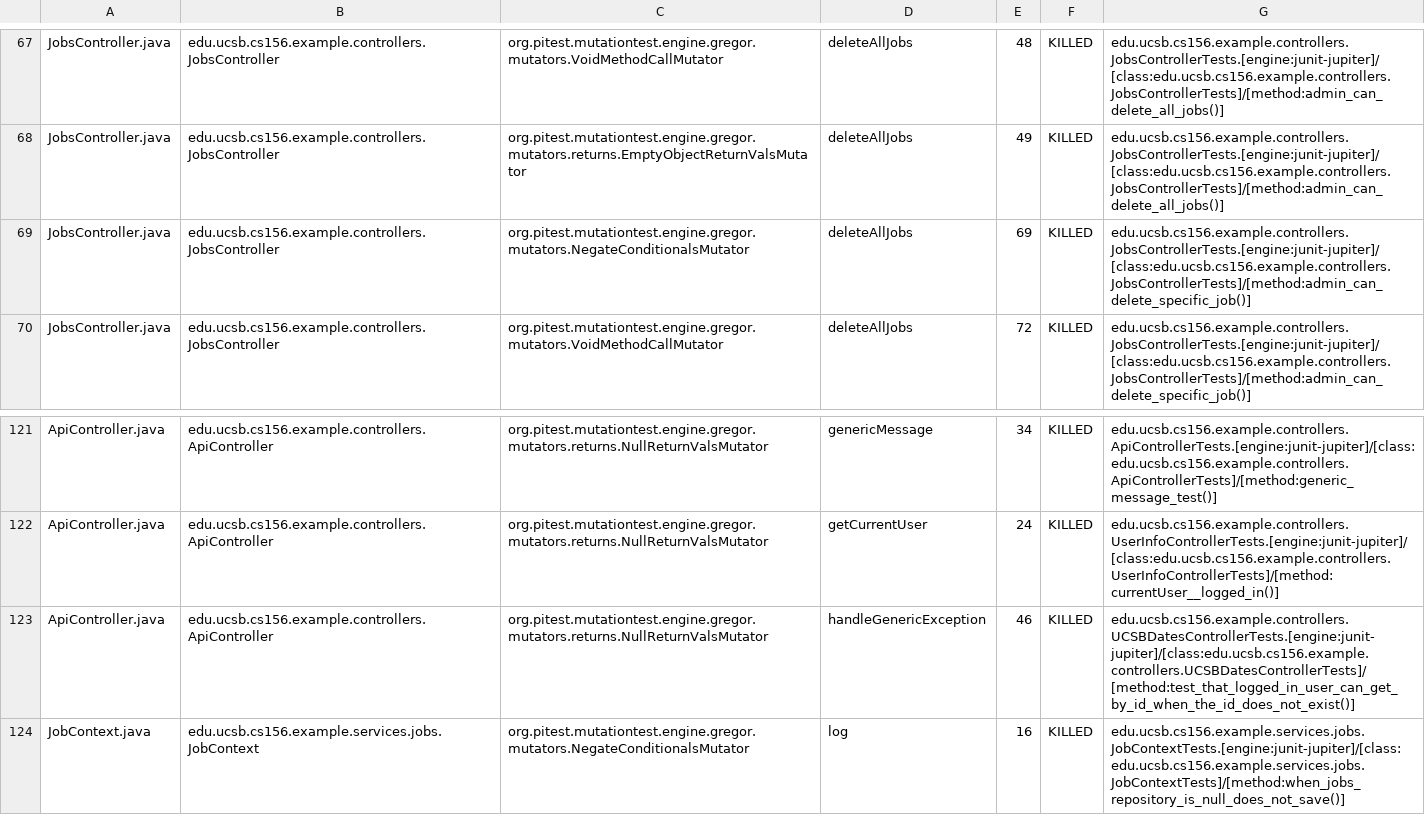
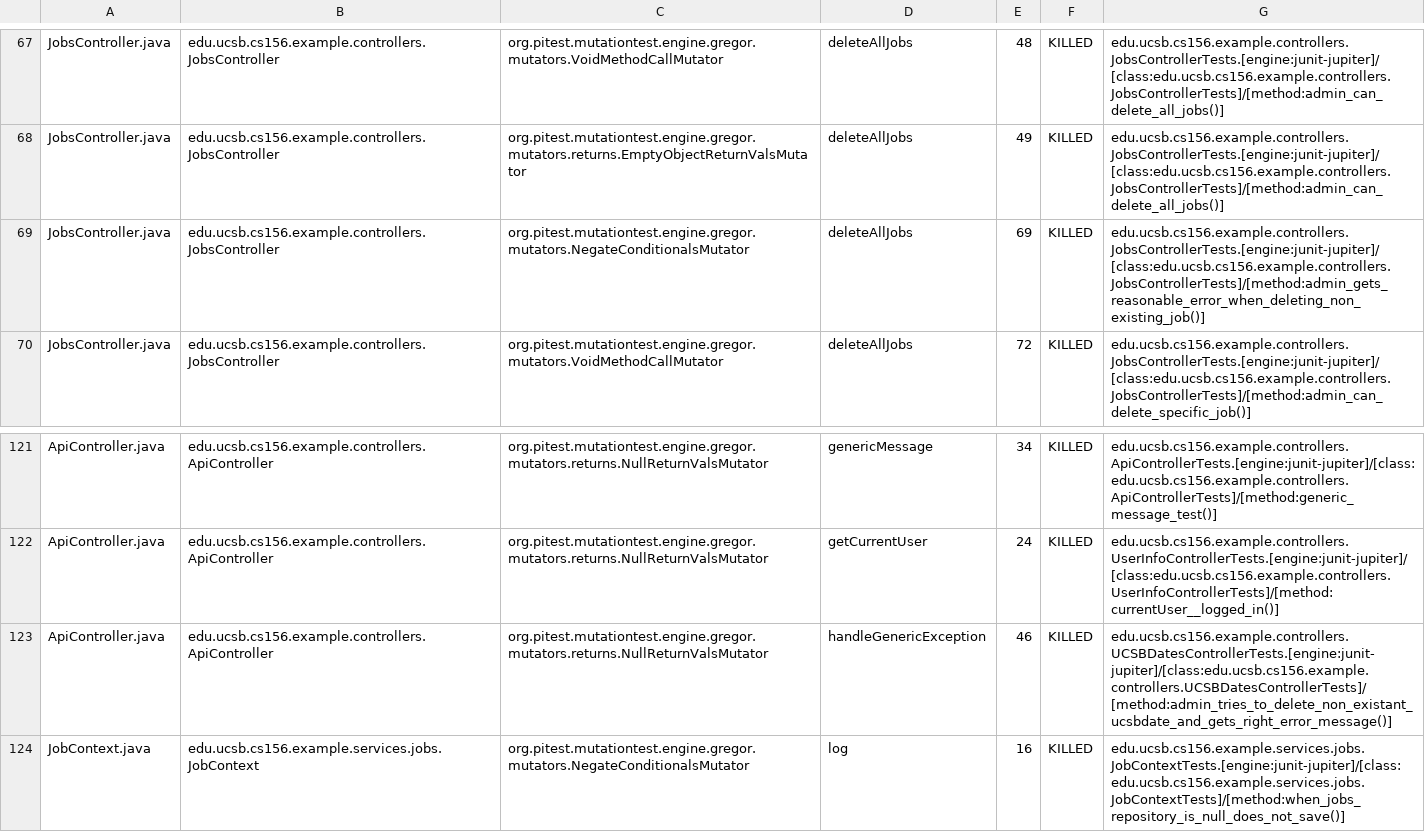
Before and after one commit to ucsb-cs156-f25/team01-f25-04, a CSV file: prs/65/pitest/mutations.csv, drawn as a sheet; only a part is shown, gaps mark what is left out.

Commit message:
Deploying to gh-pages from @ ucsb-cs156-f25/team01-f25-04@919fc3ae52d566e0209ea2bcef1acb7e725cf6f3 🚀

```diff
--- a/prs/65/pitest/mutations.csv
+++ b/prs/65/pitest/mutations.csv
@@ -68,3 +68,3 @@ JobsController.java,edu.ucsb.cs156.example.controllers.JobsController,org.pitest
 JobsController.java,edu.ucsb.cs156.example.controllers.JobsController,org.pitest.mutationtest.engine.gregor.mutators.returns.EmptyObjectReturnValsMutator,deleteAllJobs,49,KILLED,edu.ucsb.cs156.example.controllers.JobsControllerTests.[engine:junit-jupiter]/[class:edu.ucsb.cs156.example.controllers.JobsControllerTests]/[method:admin_can_delete_all_jobs()]
-JobsController.java,edu.ucsb.cs156.example.controllers.JobsController,org.pitest.mutationtest.engine.gregor.mutators.NegateConditionalsMutator,deleteAllJobs,69,KILLED,edu.ucsb.cs156.example.controllers.JobsControllerTests.[engine:junit-jupiter]/[class:edu.ucsb.cs156.example.controllers.JobsControllerTests]/[method:admin_can_delete_specific_job()]
+JobsController.java,edu.ucsb.cs156.example.controllers.JobsController,org.pitest.mutationtest.engine.gregor.mutators.NegateConditionalsMutator,deleteAllJobs,69,KILLED,edu.ucsb.cs156.example.controllers.JobsControllerTests.[engine:junit-jupiter]/[class:edu.ucsb.cs156.example.controllers.JobsControllerTests]/[method:admin_gets_reasonable_error_when_deleting_non_existing_job()]
 JobsController.java,edu.ucsb.cs156.example.controllers.JobsController,org.pitest.mutationtest.engine.gregor.mutators.VoidMethodCallMutator,deleteAllJobs,72,KILLED,edu.ucsb.cs156.example.controllers.JobsControllerTests.[engine:junit-jupiter]/[class:edu.ucsb.cs156.example.controllers.JobsControllerTests]/[method:admin_can_delete_specific_job()]
@@ -122,3 +122,3 @@ ApiController.java,edu.ucsb.cs156.example.controllers.ApiController,org.pitest.m
 ApiController.java,edu.ucsb.cs156.example.controllers.ApiController,org.pitest.mutationtest.engine.gregor.mutators.returns.NullReturnValsMutator,getCurrentUser,24,KILLED,edu.ucsb.cs156.example.controllers.UserInfoControllerTests.[engine:junit-jupiter]/[class:edu.ucsb.cs156.example.controllers.UserInfoControllerTests]/[method:currentUser__logged_in()]
-ApiController.java,edu.ucsb.cs156.example.controllers.ApiController,org.pitest.mutationtest.engine.gregor.mutators.returns.NullReturnValsMutator,handleGenericException,46,KILLED,edu.ucsb.cs156.example.controllers.UCSBDatesControllerTests.[engine:junit-jupiter]/[class:edu.ucsb.cs156.example.controllers.UCSBDatesControllerTests]/[method:test_that_logged_in_user_can_get_by_id_when_the_id_does_not_exist()]
+ApiController.java,edu.ucsb.cs156.example.controllers.ApiController,org.pitest.mutationtest.engine.gregor.mutators.returns.NullReturnValsMutator,handleGenericException,46,KILLED,edu.ucsb.cs156.example.controllers.UCSBDatesControllerTests.[engine:junit-jupiter]/[class:edu.ucsb.cs156.example.controllers.UCSBDatesControllerTests]/[method:admin_tries_to_delete_non_existant_ucsbdate_and_gets_right_error_message()]
 JobContext.java,edu.ucsb.cs156.example.services.jobs.JobContext,org.pitest.mutationtest.engine.gregor.mutators.NegateConditionalsMutator,log,16,KILLED,edu.ucsb.cs156.example.services.jobs.JobContextTests.[engine:junit-jupiter]/[class:edu.ucsb.cs156.example.services.jobs.JobContextTests]/[method:when_jobs_repository_is_null_does_not_save()]
```
Also changed, not shown: 20 other files.
